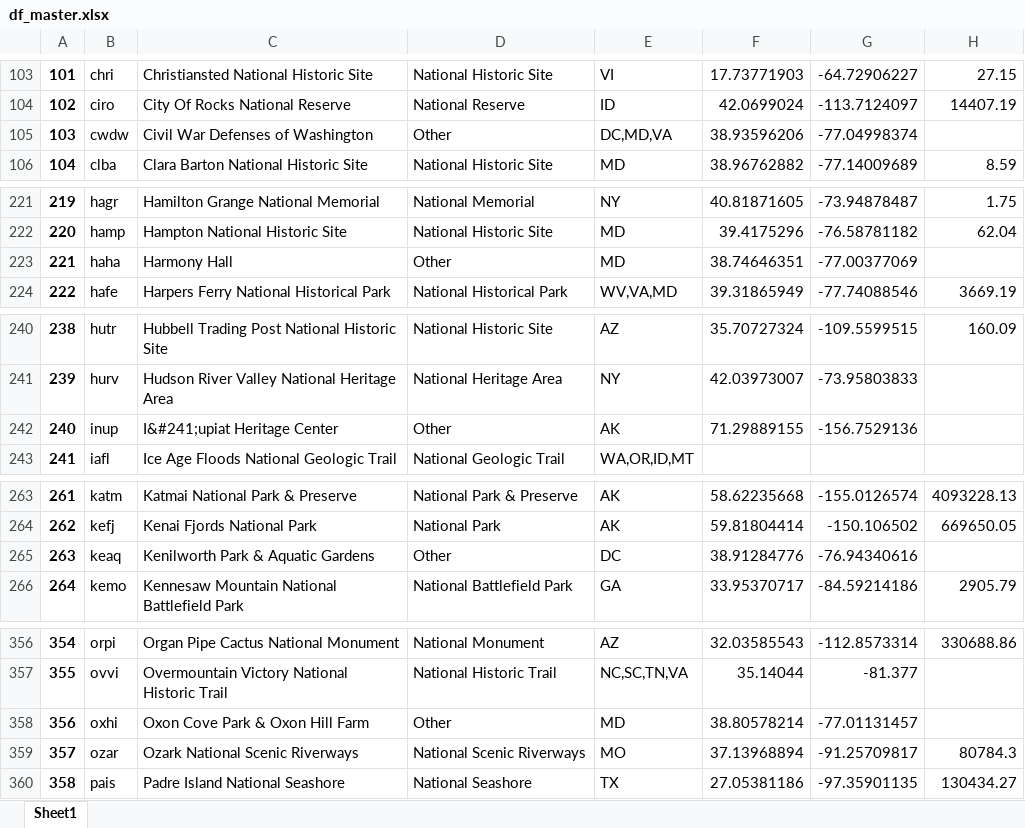
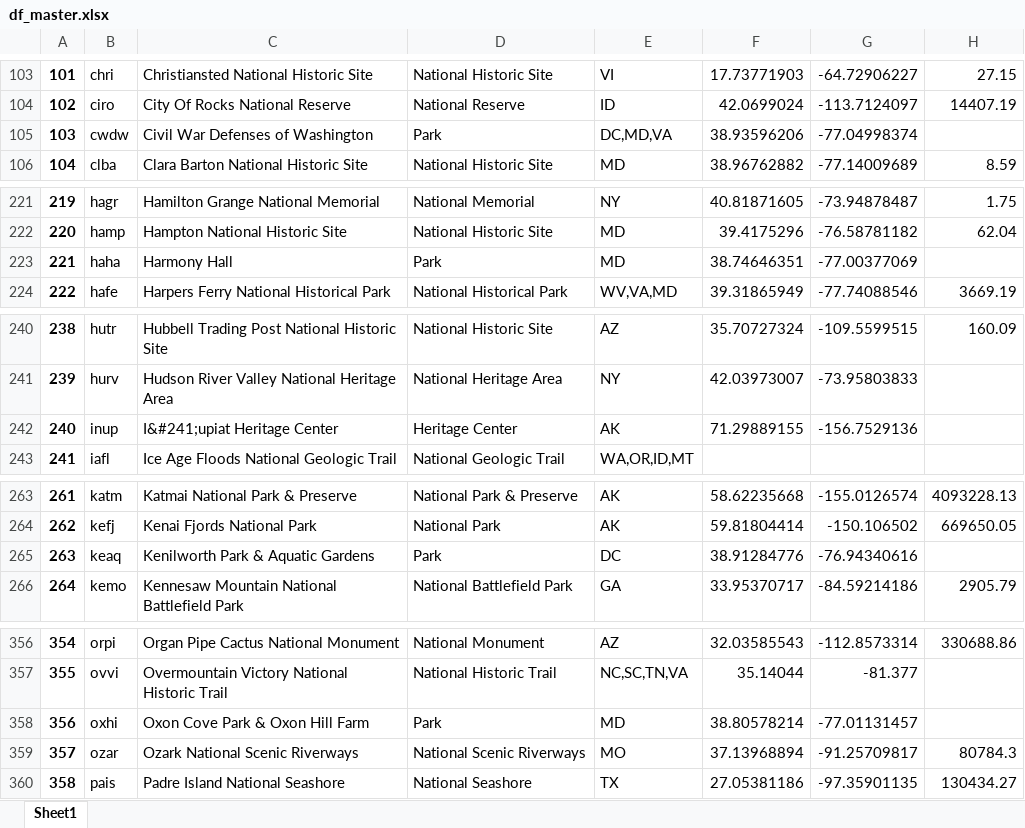
Before and after one commit to goodmorningdata/nps, an Excel workbook: df_master.xlsx, sheet Sheet1, drawn as a sheet; only a part is shown, gaps mark what is left out; values as stored, in another font and other column widths than the file's, no borders; the diff covers the shown part only; the diff names each change by its address in the sheet, - before the commit and + after, or states it on an @@ line.

```diff
--- a/df_master.xlsx (sheet Sheet1)
+++ b/df_master.xlsx (sheet Sheet1)
-D105: Other
+D105: Park
-D223: Other
+D223: Park
-D242: Other
+D242: Heritage Center
-D265: Other
+D265: Park
-D358: Other
+D358: Park
```
Also changed, not shown: 13 edited cells elsewhere in this sheet, 3 other files.
